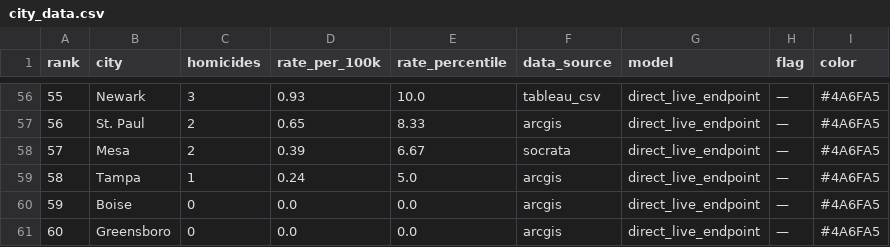
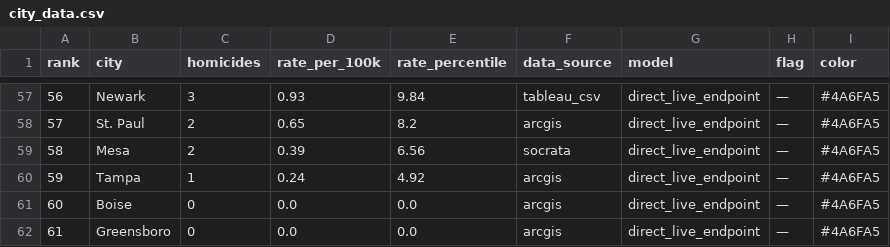
Before and after one commit to ro00archworkall/homicide_tracker, a CSV file: src/data/city_data.csv, drawn as a sheet; only a part is shown, gaps mark what is left out; addresses are those after the commit; the diff covers the shown part only; the diff names each change by its address in the sheet, - before the commit and + after, or states it on an @@ line.

```diff
--- a/src/data/city_data.csv
+++ b/src/data/city_data.csv
@@ column A (rank) renumbered between rows 27 and 63 @@
-E57 (rate_percentile): 10.0
+E57 (rate_percentile): 9.84
-E58 (rate_percentile): 8.33
+E58 (rate_percentile): 8.2
-E59 (rate_percentile): 6.67
+E59 (rate_percentile): 6.56
-E60 (rate_percentile): 5.0
+E60 (rate_percentile): 4.92
```
Also changed, not shown: 1 added row and 55 edited cells elsewhere in this file, 1 other file.
